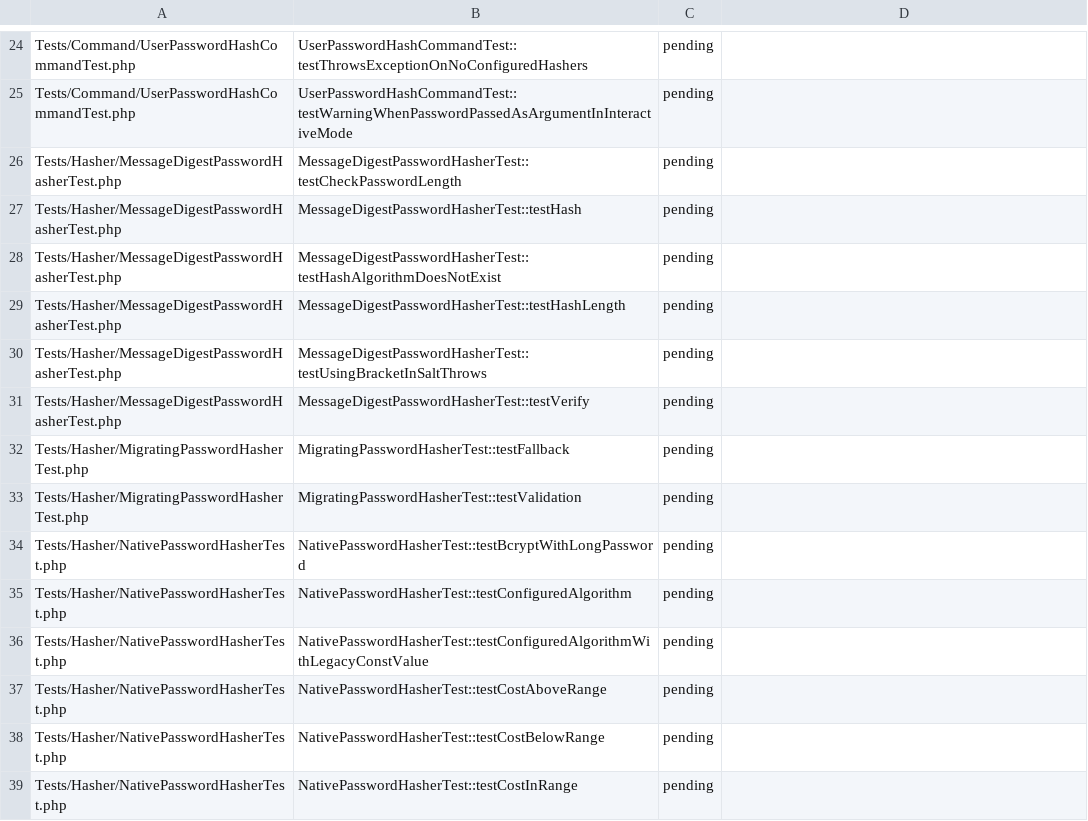
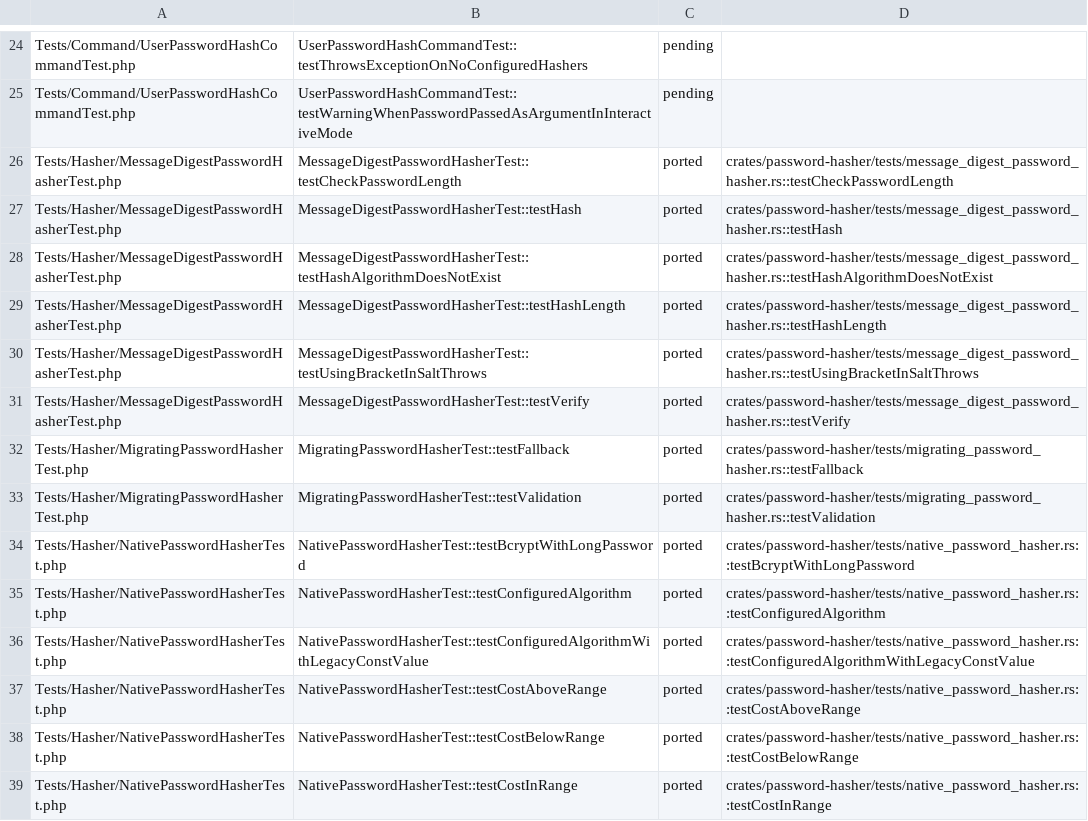
Before and after one commit to D-Nations/symfony-rs, a TSV file: parity/symfony/password-hasher.tsv, drawn as a sheet; only a part is shown, gaps mark what is left out; the diff covers the shown part only.

```diff
--- a/parity/symfony/password-hasher.tsv
+++ b/parity/symfony/password-hasher.tsv
@@ -25,15 +25,15 @@ Tests/Command/UserPasswordHashCommandTest.php	UserPasswordHashCommandTest::testT
 Tests/Command/UserPasswordHashCommandTest.php	UserPasswordHashCommandTest::testWarningWhenPasswordPassedAsArgumentInInteractiveMode	pending	
-Tests/Hasher/MessageDigestPasswordHasherTest.php	MessageDigestPasswordHasherTest::testCheckPasswordLength	pending	
-Tests/Hasher/MessageDigestPasswordHasherTest.php	MessageDigestPasswordHasherTest::testHash	pending	
-Tests/Hasher/MessageDigestPasswordHasherTest.php	MessageDigestPasswordHasherTest::testHashAlgorithmDoesNotExist	pending	
-Tests/Hasher/MessageDigestPasswordHasherTest.php	MessageDigestPasswordHasherTest::testHashLength	pending	
-Tests/Hasher/MessageDigestPasswordHasherTest.php	MessageDigestPasswordHasherTest::testUsingBracketInSaltThrows	pending	
-Tests/Hasher/MessageDigestPasswordHasherTest.php	MessageDigestPasswordHasherTest::testVerify	pending	
-Tests/Hasher/MigratingPasswordHasherTest.php	MigratingPasswordHasherTest::testFallback	pending	
-Tests/Hasher/MigratingPasswordHasherTest.php	MigratingPasswordHasherTest::testValidation	pending	
-Tests/Hasher/NativePasswordHasherTest.php	NativePasswordHasherTest::testBcryptWithLongPassword	pending	
-Tests/Hasher/NativePasswordHasherTest.php	NativePasswordHasherTest::testConfiguredAlgorithm	pending	
-Tests/Hasher/NativePasswordHasherTest.php	NativePasswordHasherTest::testConfiguredAlgorithmWithLegacyConstValue	pending	
-Tests/Hasher/NativePasswordHasherTest.php	NativePasswordHasherTest::testCostAboveRange	pending	
-Tests/Hasher/NativePasswordHasherTest.php	NativePasswordHasherTest::testCostBelowRange	pending	
-Tests/Hasher/NativePasswordHasherTest.php	NativePasswordHasherTest::testCostInRange	pending	
+Tests/Hasher/MessageDigestPasswordHasherTest.php	MessageDigestPasswordHasherTest::testCheckPasswordLength	ported	crates/password-hasher/tests/message_digest_password_hasher.rs::testCheckPasswordLength
+Tests/Hasher/MessageDigestPasswordHasherTest.php	MessageDigestPasswordHasherTest::testHash	ported	crates/password-hasher/tests/message_digest_password_hasher.rs::testHash
+Tests/Hasher/MessageDigestPasswordHasherTest.php	MessageDigestPasswordHasherTest::testHashAlgorithmDoesNotExist	ported	crates/password-hasher/tests/message_digest_password_hasher.rs::testHashAlgorithmDoesNotExist
+Tests/Hasher/MessageDigestPasswordHasherTest.php	MessageDigestPasswordHasherTest::testHashLength	ported	crates/password-hasher/tests/message_digest_password_hasher.rs::testHashLength
+Tests/Hasher/MessageDigestPasswordHasherTest.php	MessageDigestPasswordHasherTest::testUsingBracketInSaltThrows	ported	crates/password-hasher/tests/message_digest_password_hasher.rs::testUsingBracketInSaltThrows
+Tests/Hasher/MessageDigestPasswordHasherTest.php	MessageDigestPasswordHasherTest::testVerify	ported	crates/password-hasher/tests/message_digest_password_hasher.rs::testVerify
+Tests/Hasher/MigratingPasswordHasherTest.php	MigratingPasswordHasherTest::testFallback	ported	crates/password-hasher/tests/migrating_password_hasher.rs::testFallback
+Tests/Hasher/MigratingPasswordHasherTest.php	MigratingPasswordHasherTest::testValidation	ported	crates/password-hasher/tests/migrating_password_hasher.rs::testValidation
+Tests/Hasher/NativePasswordHasherTest.php	NativePasswordHasherTest::testBcryptWithLongPassword	ported	crates/password-hasher/tests/native_password_hasher.rs::testBcryptWithLongPassword
+Tests/Hasher/NativePasswordHasherTest.php	NativePasswordHasherTest::testConfiguredAlgorithm	ported	crates/password-hasher/tests/native_password_hasher.rs::testConfiguredAlgorithm
+Tests/Hasher/NativePasswordHasherTest.php	NativePasswordHasherTest::testConfiguredAlgorithmWithLegacyConstValue	ported	crates/password-hasher/tests/native_password_hasher.rs::testConfiguredAlgorithmWithLegacyConstValue
+Tests/Hasher/NativePasswordHasherTest.php	NativePasswordHasherTest::testCostAboveRange	ported	crates/password-hasher/tests/native_password_hasher.rs::testCostAboveRange
+Tests/Hasher/NativePasswordHasherTest.php	NativePasswordHasherTest::testCostBelowRange	ported	crates/password-hasher/tests/native_password_hasher.rs::testCostBelowRange
+Tests/Hasher/NativePasswordHasherTest.php	NativePasswordHasherTest::testCostInRange	ported	crates/password-hasher/tests/native_password_hasher.rs::testCostInRange
```
Also changed, not shown: 98 edited cells elsewhere in this file, parity/classes/symfony/password-hasher.tsv, parity/sources.tsv, 3 other files.
